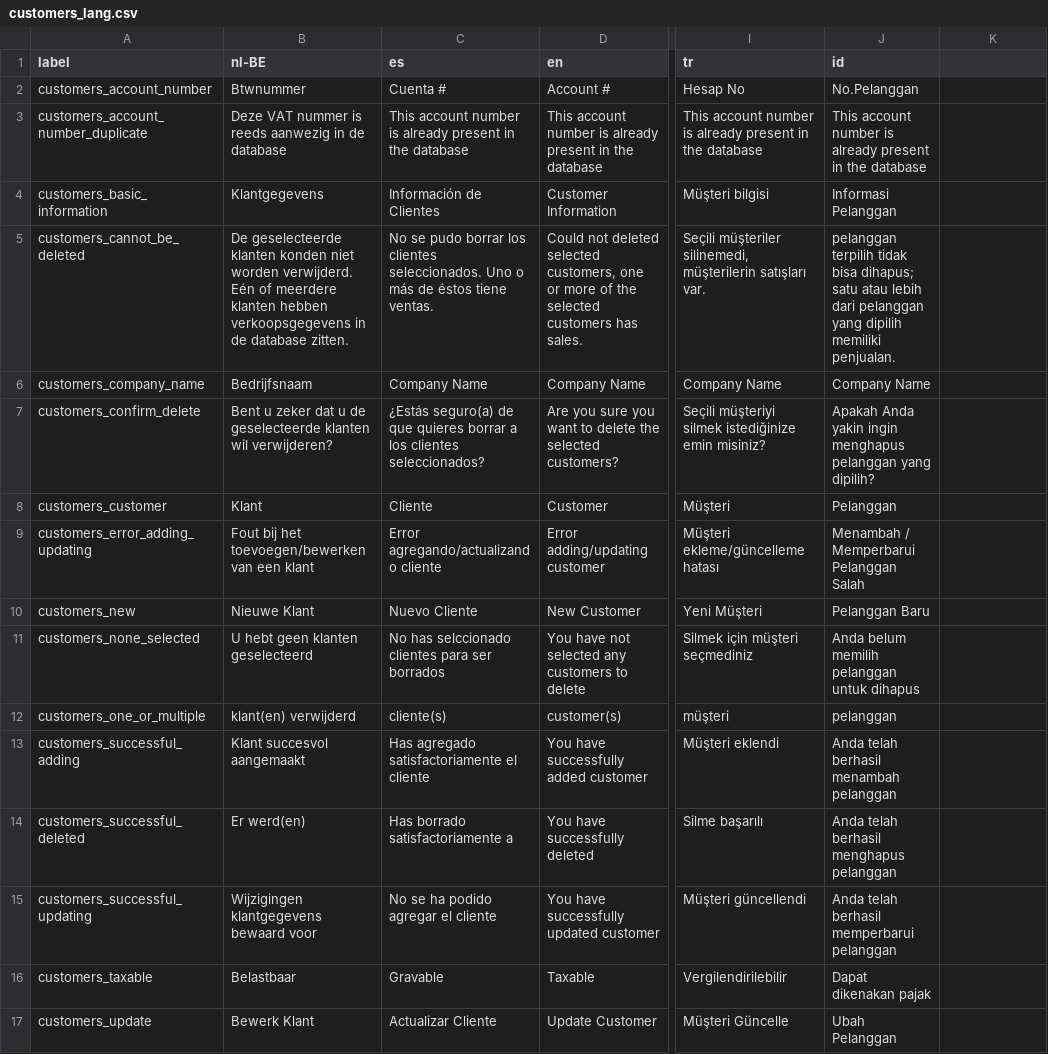
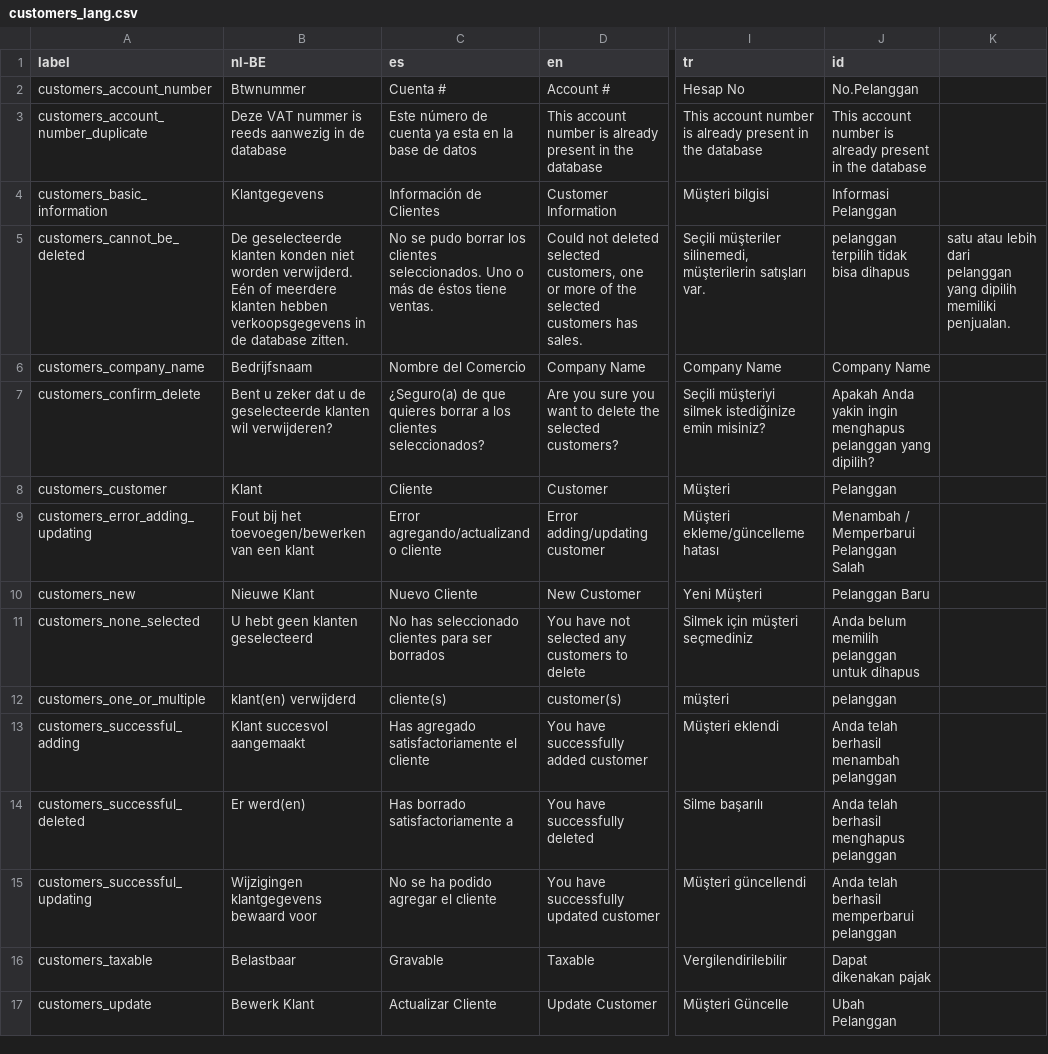
Before and after one commit to opensourcepos/opensourcepos, a CSV file: translations/customers_lang.csv, drawn as a sheet; only a part is shown, gaps mark what is left out; the diff names each change by its address in the sheet, - before the commit and + after, or states it on an @@ line.

```diff
--- a/translations/customers_lang.csv
+++ b/translations/customers_lang.csv
-C3 (es): This account number is already present in the database
+C3 (es): Este número de cuenta ya esta en la base de datos
-J5 (id): …tidak bisa dihapus; satu atau lebih dari pelanggan yang dipilih memiliki penjualan.
+J5 (id): …tidak bisa dihapus
-K5: (empty)
+K5: satu atau lebih dari pelanggan yang dipilih memiliki penjualan.
-C6 (es): Company Name
+C6 (es): Nombre del Comercio
-C7 (es): ¿Estás seguro(a) de que…
+C7 (es): ¿Seguro(a) de que…
-C11 (es): No has selccionado clientes para…
+C11 (es): No has seleccionado clientes para…
```
Also changed, not shown: translations/common_lang.csv, translations/giftcards_lang.csv, 8 other files.
